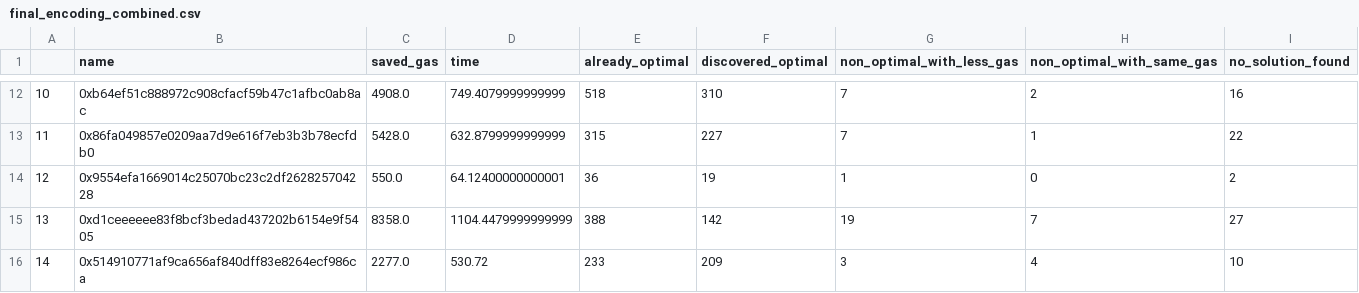
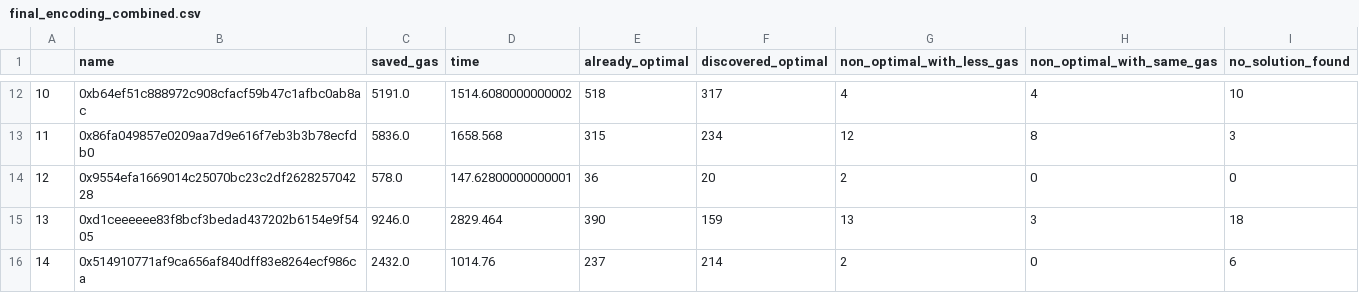
Before and after one commit to alexcere/Syrup-Dash-Visualizer, a CSV file: data/final_encoding_combined.csv, drawn as a sheet; only a part is shown, gaps mark what is left out; the diff covers the shown part only.

```diff
--- a/data/final_encoding_combined.csv
+++ b/data/final_encoding_combined.csv
@@ -12,5 +12,5 @@
-10,0xb64ef51c888972c908cfacf59b47c1afbc0ab8ac,4908.0,749.4079999999999,518,310,7,2,16
-11,0x86fa049857e0209aa7d9e616f7eb3b3b78ecfdb0,5428.0,632.8799999999999,315,227,7,1,22
-12,0x9554efa1669014c25070bc23c2df262825704228,550.0,64.12400000000001,36,19,1,0,2
-13,0xd1ceeeeee83f8bcf3bedad437202b6154e9f5405,8358.0,1104.4479999999999,388,142,19,7,27
-14,0x514910771af9ca656af840dff83e8264ecf986ca,2277.0,530.72,233,209,3,4,10
+10,0xb64ef51c888972c908cfacf59b47c1afbc0ab8ac,5191.0,1514.6080000000002,518,317,4,4,10
+11,0x86fa049857e0209aa7d9e616f7eb3b3b78ecfdb0,5836.0,1658.568,315,234,12,8,3
+12,0x9554efa1669014c25070bc23c2df262825704228,578.0,147.62800000000001,36,20,2,0,0
+13,0xd1ceeeeee83f8bcf3bedad437202b6154e9f5405,9246.0,2829.464,390,159,13,3,18
+14,0x514910771af9ca656af840dff83e8264ecf986ca,2432.0,1014.76,237,214,2,0,6
```
Also changed, not shown: 92 edited cells elsewhere in this file, data/final_encoding_z3.csv.
